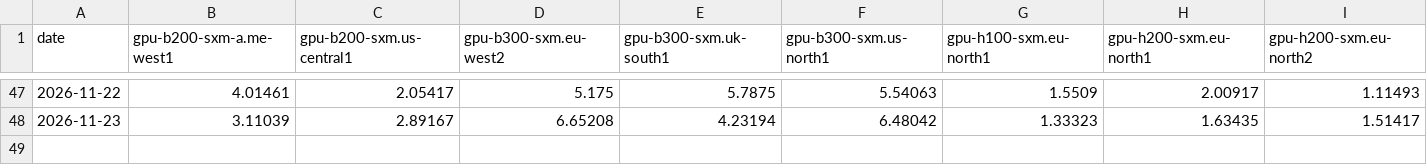
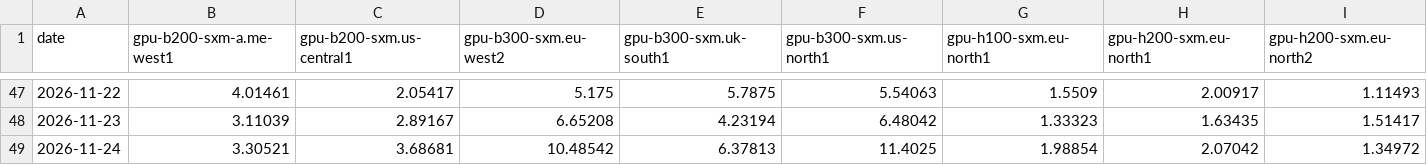
Before and after one commit to PaulReverre/market-gauges, a CSV file: data/state/nebius_spot.csv, drawn as a sheet; only a part is shown, gaps mark what is left out; rows hold the shown columns only; the diff names each change by its address in the sheet, - before the commit and + after, or states it on an @@ line.

```diff
--- a/data/state/nebius_spot.csv
+++ b/data/state/nebius_spot.csv
+row 49: 2026-11-24 | 3.30521 | 3.68681 | 10.48542 | 6.37813 | 11.4025 | 1.98854 | 2.07042 | 1.34972
```
Also changed, not shown: data/state/cboe_cor1m.csv, data/state/cboe_skew.csv, 7 other files.
